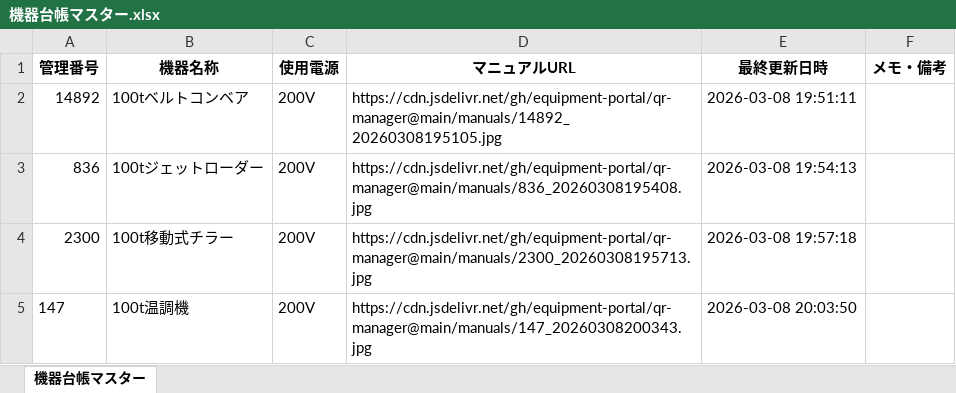
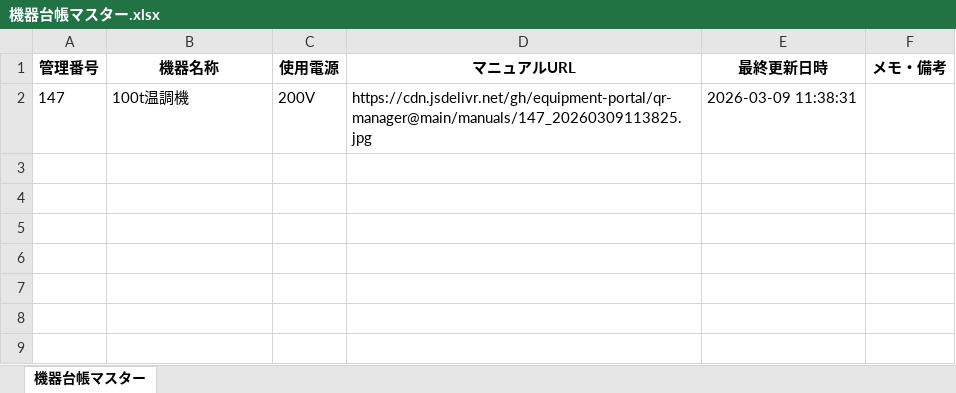
Before and after one commit to equipment-portal/qr-manager, an Excel workbook: ledger/機器台帳マスター.xlsx, sheet 機器台帳マスター, drawn as a sheet; values as stored, in another font and other column widths than the file's, no borders; removed rows and columns are numbered as before the commit, all else as after; the diff names each change by its address in the sheet, - before the commit and + after, or states it on an @@ line.

Commit message:
Update Master Ledger

```diff
--- a/ledger/機器台帳マスター.xlsx (sheet 機器台帳マスター)
+++ b/ledger/機器台帳マスター.xlsx (sheet 機器台帳マスター)
-row 2: 14892 | 100tベルトコンベア | 200V | https://cdn.jsdelivr.net/gh/equipment-portal/qr-manager@main/manuals/14892_20260308195105.jpg | 2026-03-08 19:51:11
-row 3: 836 | 100tジェットローダー | 200V | https://cdn.jsdelivr.net/gh/equipment-portal/qr-manager@main/manuals/836_20260308195408.jpg | 2026-03-08 19:54:13
-row 4: 2300 | 100t移動式チラー | 200V | https://cdn.jsdelivr.net/gh/equipment-portal/qr-manager@main/manuals/2300_20260308195713.jpg | 2026-03-08 19:57:18
-D2 (マニュアルURL): https://cdn.jsdelivr.net/gh/equipment-portal/qr-manager@main/manuals/147_20260308200343.jpg
+D2 (マニュアルURL): https://cdn.jsdelivr.net/gh/equipment-portal/qr-manager@main/manuals/147_20260309113825.jpg
-E2 (最終更新日時): 2026-03-08 20:03:50
+E2 (最終更新日時): 2026-03-09 11:38:31
```
